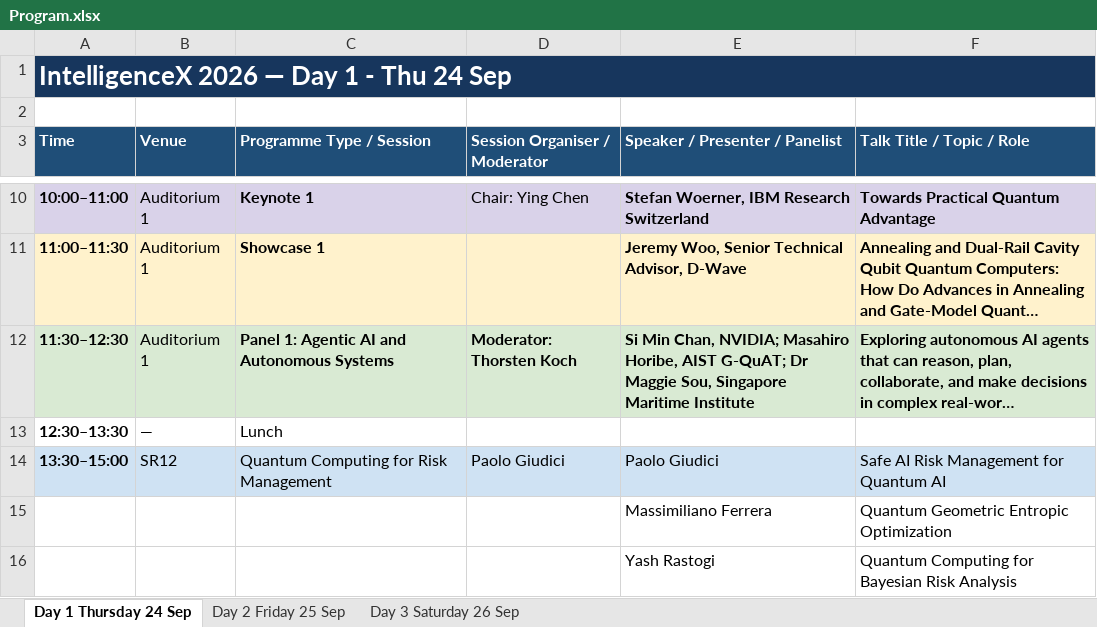
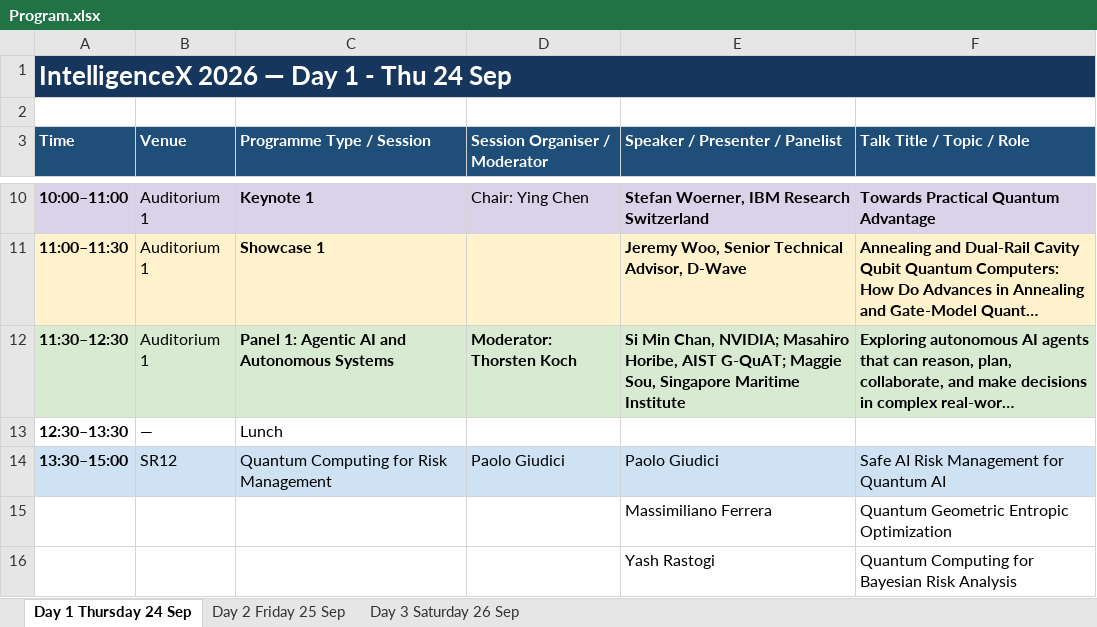
Before and after one commit to Society-of-Algorithmic-Intelligence/soai, an Excel workbook: public/events/Program.xlsx, sheet Day 1 Thursday 24 Sep, drawn as a sheet; only a part is shown, gaps mark what is left out; long unchanged cells end in …; values as stored, in another font and other column widths than the file's, no borders; the diff names each change by its address in the sheet, - before the commit and + after, or states it on an @@ line.

Commit message:
maggie sou: remove Dr prefix from display name (panel page, programme, xlsx)

```diff
--- a/public/events/Program.xlsx (sheet Day 1 Thursday 24 Sep)
+++ b/public/events/Program.xlsx (sheet Day 1 Thursday 24 Sep)
-E12 (Speaker / Presenter / Panelist): …AIST G-QuAT; Dr Maggie Sou,…
+E12 (Speaker / Presenter / Panelist): …AIST G-QuAT; Maggie Sou,…
```
Also changed, not shown: 2 other files.
